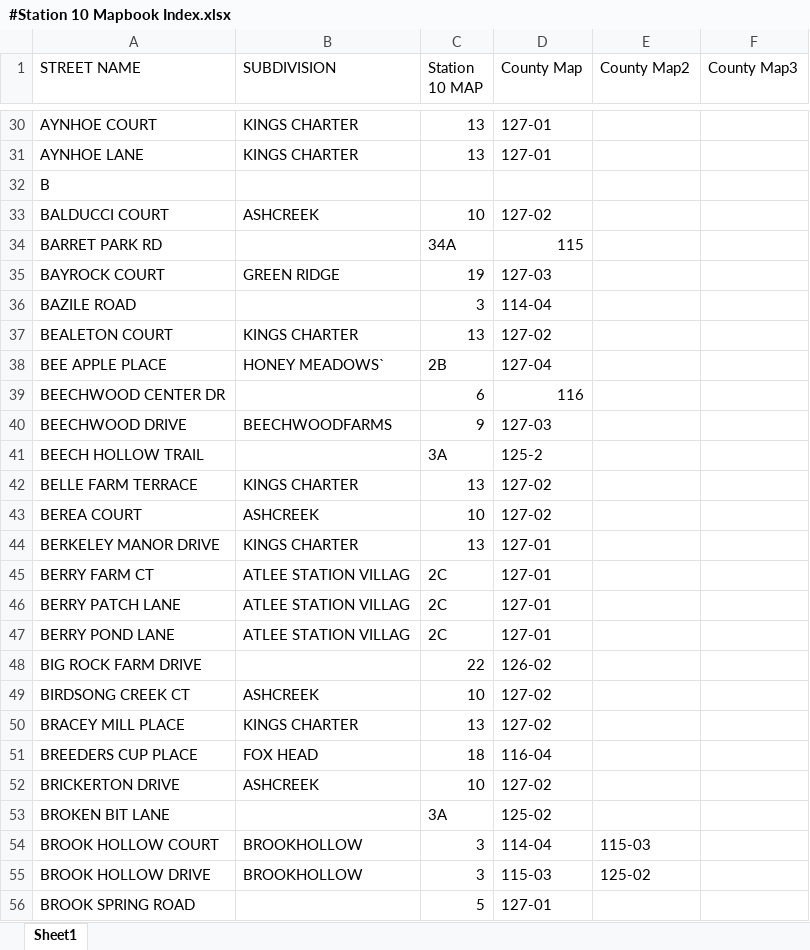
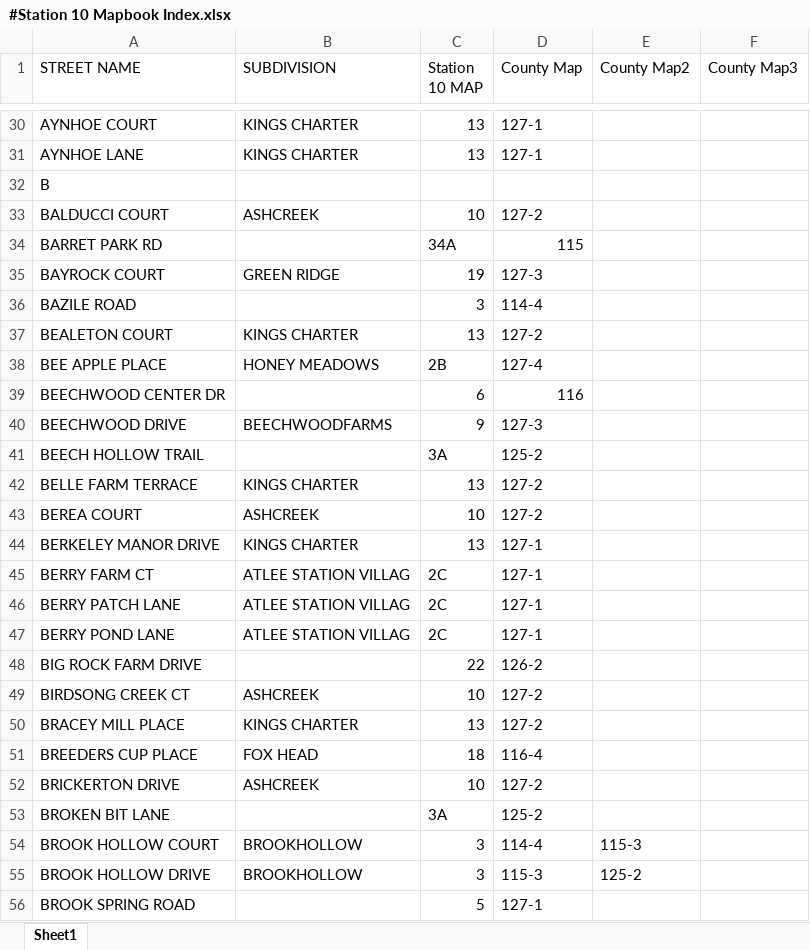
Before and after one commit to cvfd10/MapsMaster, an Excel workbook: #Current Station 10 Mapbook/#Station 10 Mapbook Index.xlsx, sheet Sheet1, drawn as a sheet; only a part is shown, gaps mark what is left out; values as stored, in another font and other column widths than the file's, no cell formats; table styles not drawn; the diff covers the shown part only; the diff names each change by its address in the sheet, - before the commit and + after, or states it on an @@ line.

```diff
--- a/#Current Station 10 Mapbook/#Station 10 Mapbook Index.xlsx (sheet Sheet1)
+++ b/#Current Station 10 Mapbook/#Station 10 Mapbook Index.xlsx (sheet Sheet1)
-D30:D31 (County Map): 127-01
+D30:D31 (County Map): 127-1
-D33 (County Map): 127-02
+D33 (County Map): 127-2
-D35 (County Map): 127-03
+D35 (County Map): 127-3
-D36 (County Map): 114-04
+D36 (County Map): 114-4
-D37 (County Map): 127-02
+D37 (County Map): 127-2
-B38 (SUBDIVISION): HONEY MEADOWS`
+B38 (SUBDIVISION): HONEY MEADOWS
-D38 (County Map): 127-04
+D38 (County Map): 127-4
-D40 (County Map): 127-03
+D40 (County Map): 127-3
-D42:D43 (County Map): 127-02
+D42:D43 (County Map): 127-2
-D44:D47 (County Map): 127-01
+D44:D47 (County Map): 127-1
-D48 (County Map): 126-02
+D48 (County Map): 126-2
-D49:D50 (County Map): 127-02
+D49:D50 (County Map): 127-2
-D51 (County Map): 116-04
+D51 (County Map): 116-4
-D52 (County Map): 127-02
+D52 (County Map): 127-2
-D53 (County Map): 125-02
+D53 (County Map): 125-2
-D54 (County Map): 114-04
+D54 (County Map): 114-4
-E54 (County Map2): 115-03
+E54 (County Map2): 115-3
-D55 (County Map): 115-03
+D55 (County Map): 115-3
-E55 (County Map2): 125-02
+E55 (County Map2): 125-2
-D56 (County Map): 127-01
+D56 (County Map): 127-1
```
Also changed, not shown: 21 added rows and 357 edited cells elsewhere in this sheet, cell formats, 13 other files.
